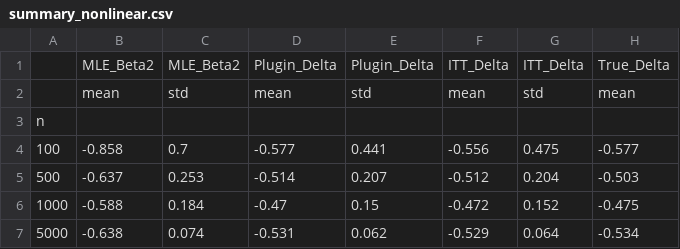
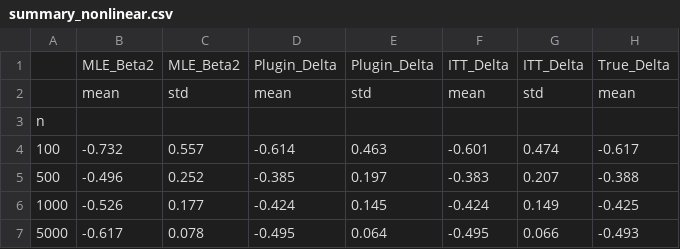
Before and after one commit to Srijan3004/stats607Project2, a CSV file: results/raw/summary_nonlinear.csv, drawn as a sheet.

```diff
--- a/results/raw/summary_nonlinear.csv
+++ b/results/raw/summary_nonlinear.csv
@@ -3,5 +3,5 @@
 n,,,,,,,
-100,-0.858,0.7,-0.577,0.441,-0.556,0.475,-0.577
-500,-0.637,0.253,-0.514,0.207,-0.512,0.204,-0.503
-1000,-0.588,0.184,-0.47,0.15,-0.472,0.152,-0.475
-5000,-0.638,0.074,-0.531,0.062,-0.529,0.064,-0.534
+100,-0.732,0.557,-0.614,0.463,-0.601,0.474,-0.617
+500,-0.496,0.252,-0.385,0.197,-0.383,0.207,-0.388
+1000,-0.526,0.177,-0.424,0.145,-0.424,0.149,-0.425
+5000,-0.617,0.078,-0.495,0.064,-0.495,0.066,-0.493
```
Also changed, not shown: data/sim_results_freedman.csv, data/sim_results_nonlinear.csv, 4 other files.
